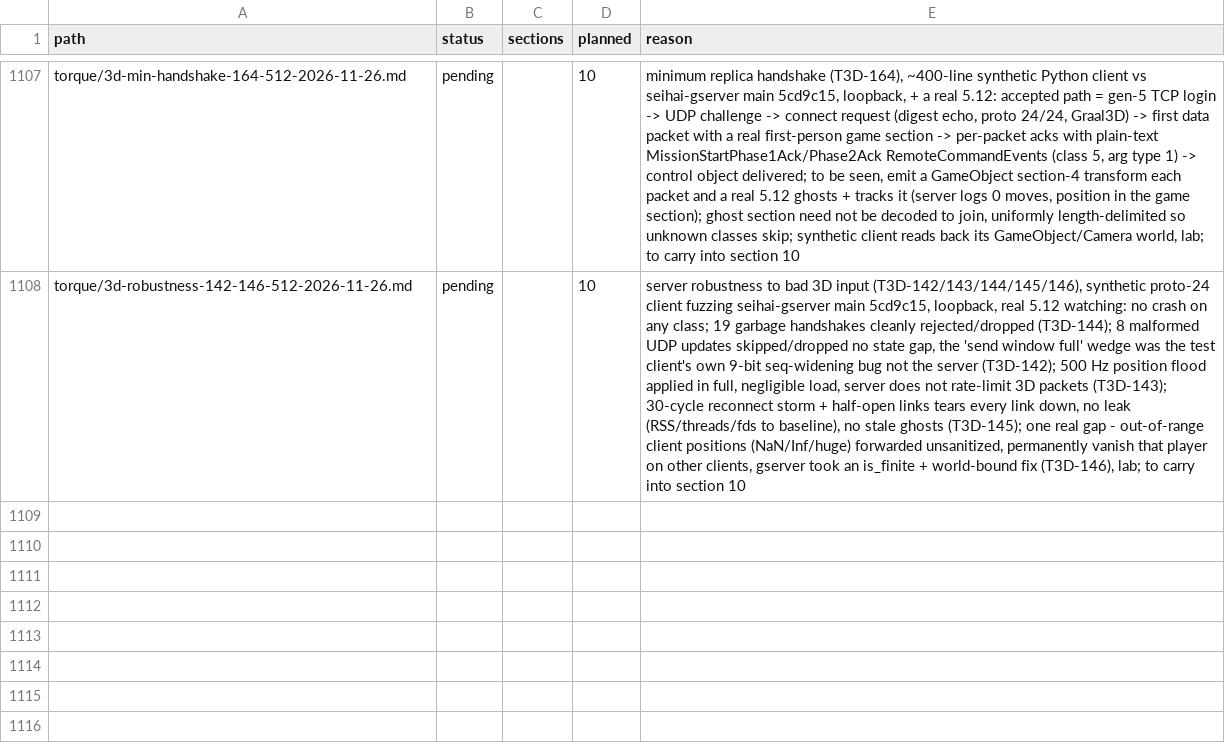
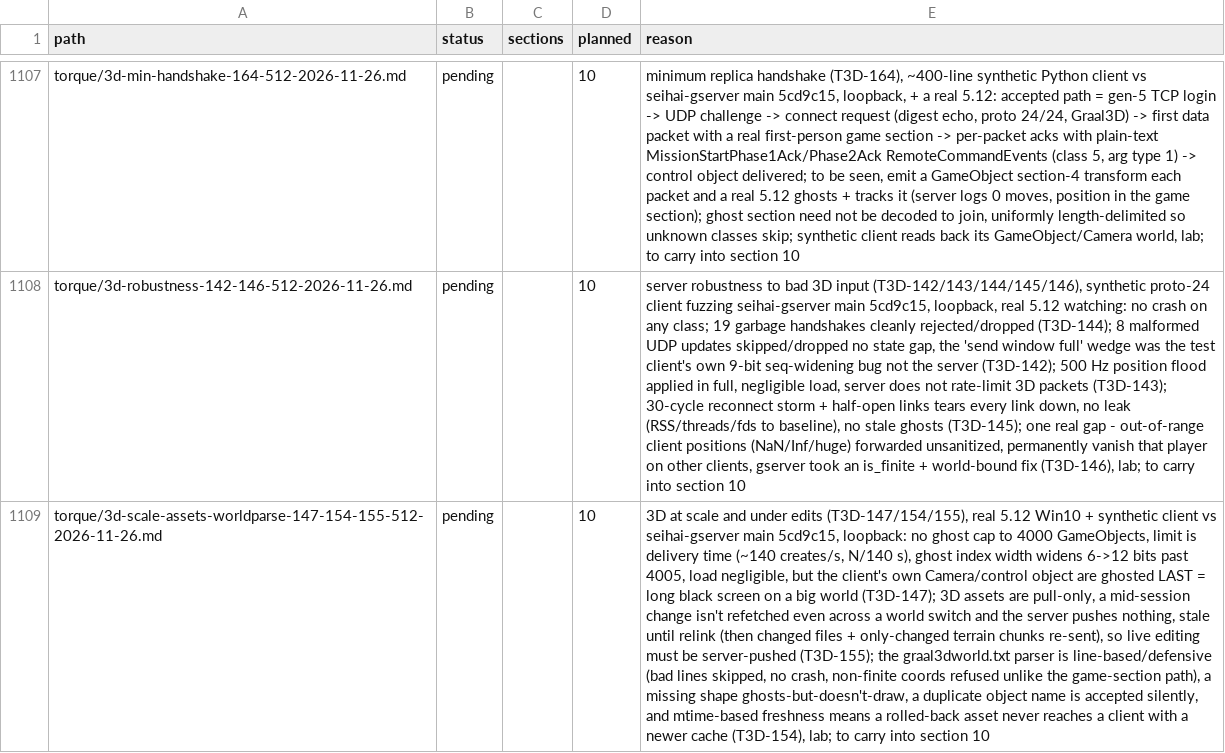
Before and after one commit to squirelworks/Graal_analysis, a TSV file: manual/sources.tsv, drawn as a sheet; only a part is shown, gaps mark what is left out; the diff names each change by its address in the sheet, - before the commit and + after, or states it on an @@ line.

```diff
--- a/manual/sources.tsv
+++ b/manual/sources.tsv
+row 1109: torque/3d-scale-assets-worldparse-147-154-155-512-2026-11-26.md | pending |  | 10 | 3D at scale and under edits (T3D-147/154/155), real 5.12 Win10 + synthetic client vs seihai-gserver main 5cd9c15, loopback: no ghost cap to 4000 GameObjects, limit is delivery time (~140 creates/s, N/140 s), ghost index width widens 6->12 bits past 4005, load negligible, but the client's own Camera/control object are ghosted LAST = long black screen on a big world (T3D-147); 3D assets are pull-only, a mid-session change isn't refetched even across a world switch and the server pushes nothing, stale until relink (then changed files + only-changed terrain chunks re-sent), so live editing must be server-pushed (T3D-155); the graal3dworld.txt parser is line-based/defensive (bad lines skipped, no crash, non-finite coords refused unlike the game-section path), a missing shape ghosts-but-doesn't-draw, a duplicate object name is accepted silently, and mtime-based freshness means a rolled-back asset never reaches a client with a newer cache (T3D-154), lab; to carry into section 10
```
Also changed, not shown: torque/3d-capability-board.tsv, 2 other files.
